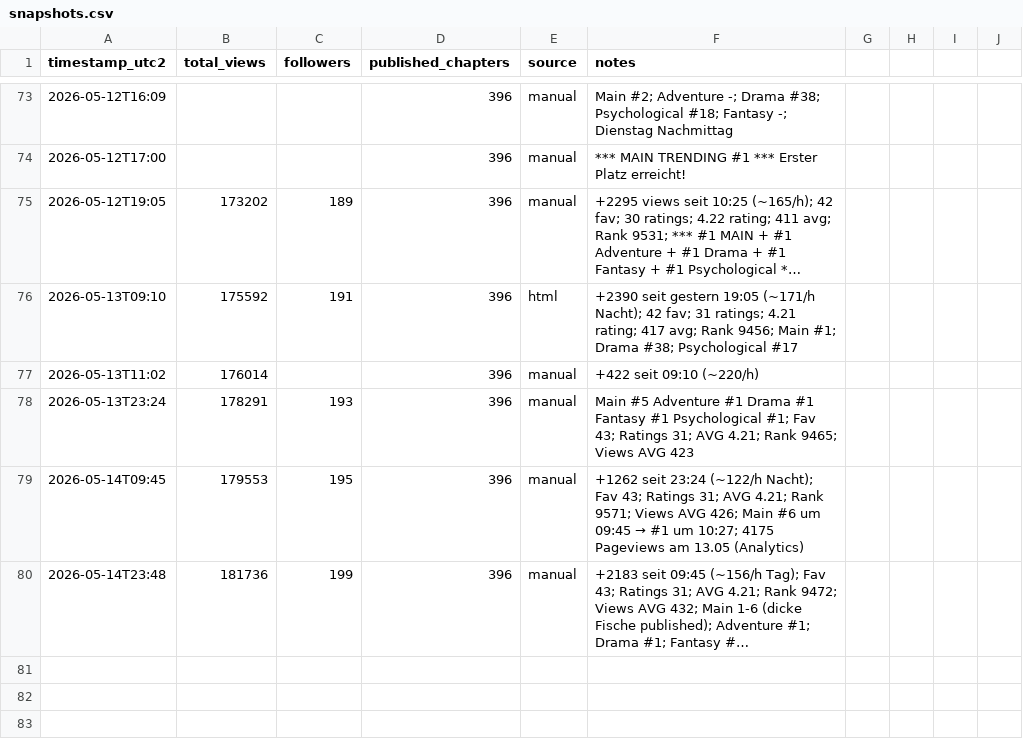
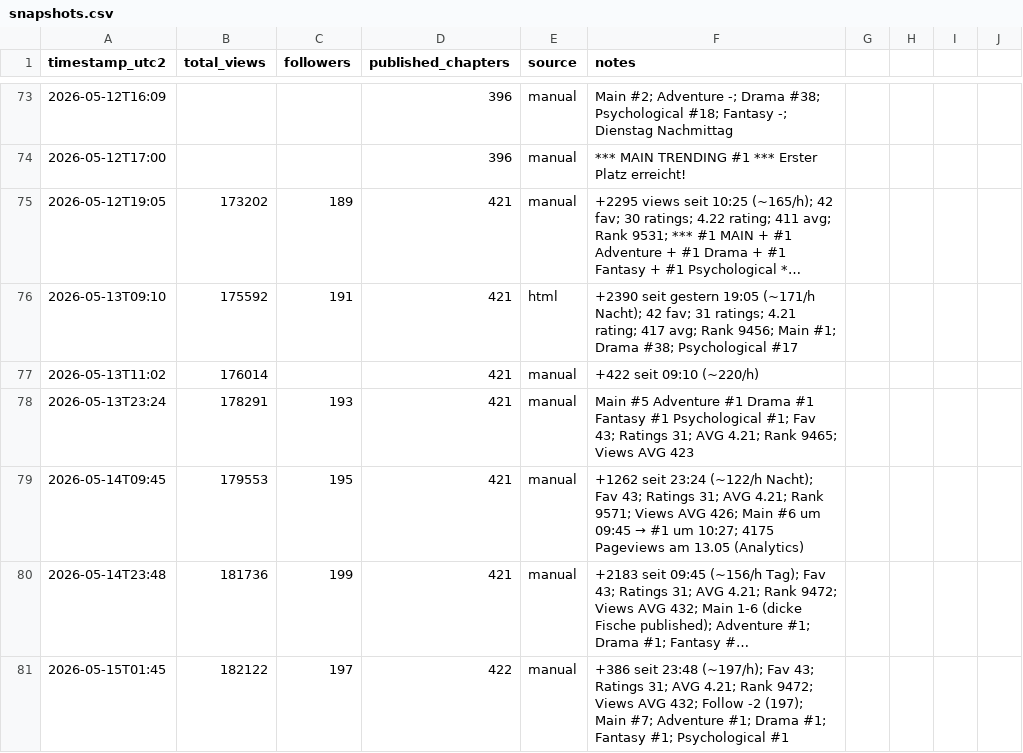
Before and after one commit to DerGuru/UntilTheEnd, a CSV file: 40 - WorkingStuff/Analytics/snapshots.csv, drawn as a sheet; only a part is shown, gaps mark what is left out; long unchanged cells end in …; the diff names each change by its address in the sheet, - before the commit and + after, or states it on an @@ line.

Commit message:
statistics

```diff
--- a/40 - WorkingStuff/Analytics/snapshots.csv
+++ b/40 - WorkingStuff/Analytics/snapshots.csv
-D75:D80 (published_chapters): 396
+D75:D80 (published_chapters): 421
+row 81: 2026-05-15T01:45 | 182122 | 197 | 422 | manual | +386 seit 23:48 (~197/h); Fav 43; Ratings 31; AVG 4.21; Rank 9472; Views AVG 432; Follow -2 (197); Main #7; Adventure #1; Drama #1; Fantasy #1; Psychological #1
```
